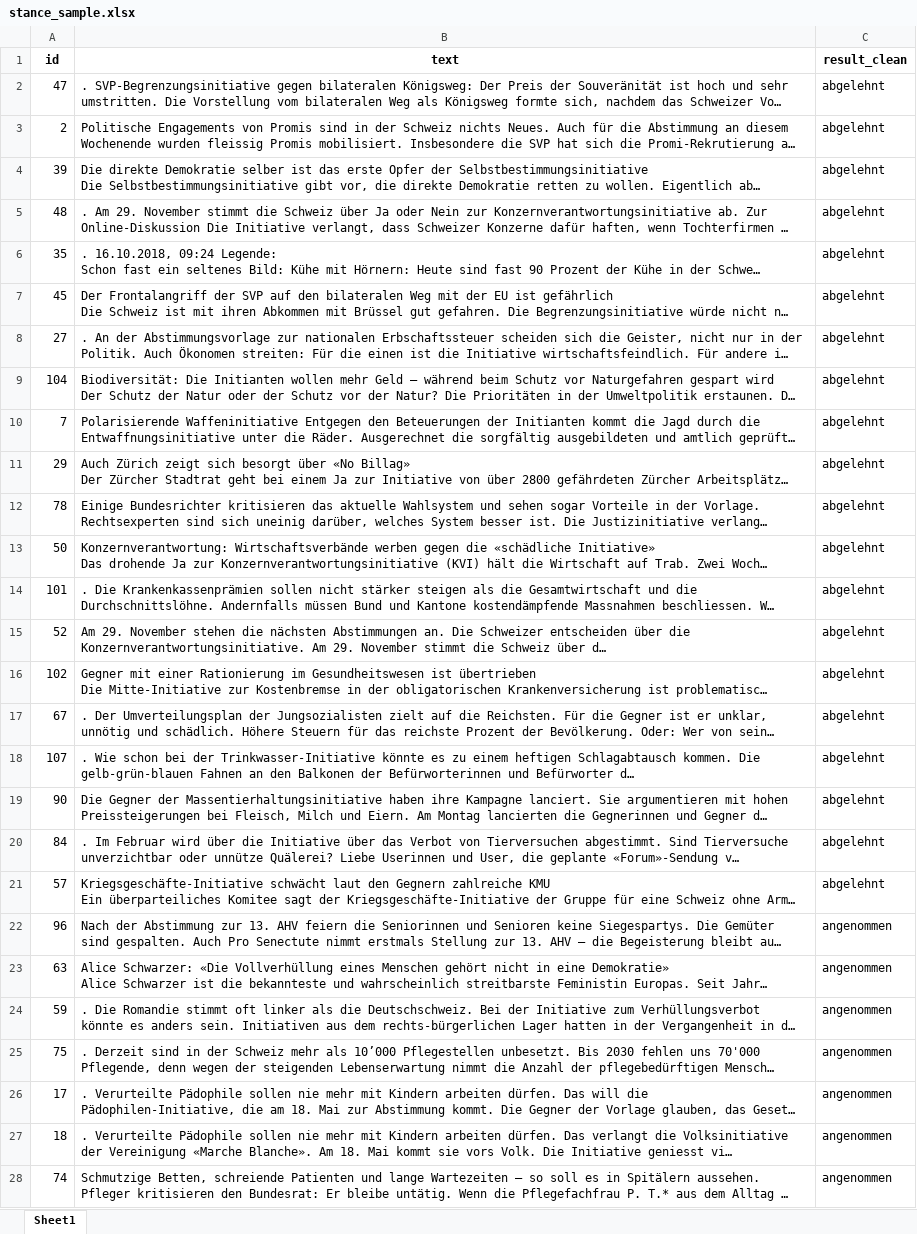
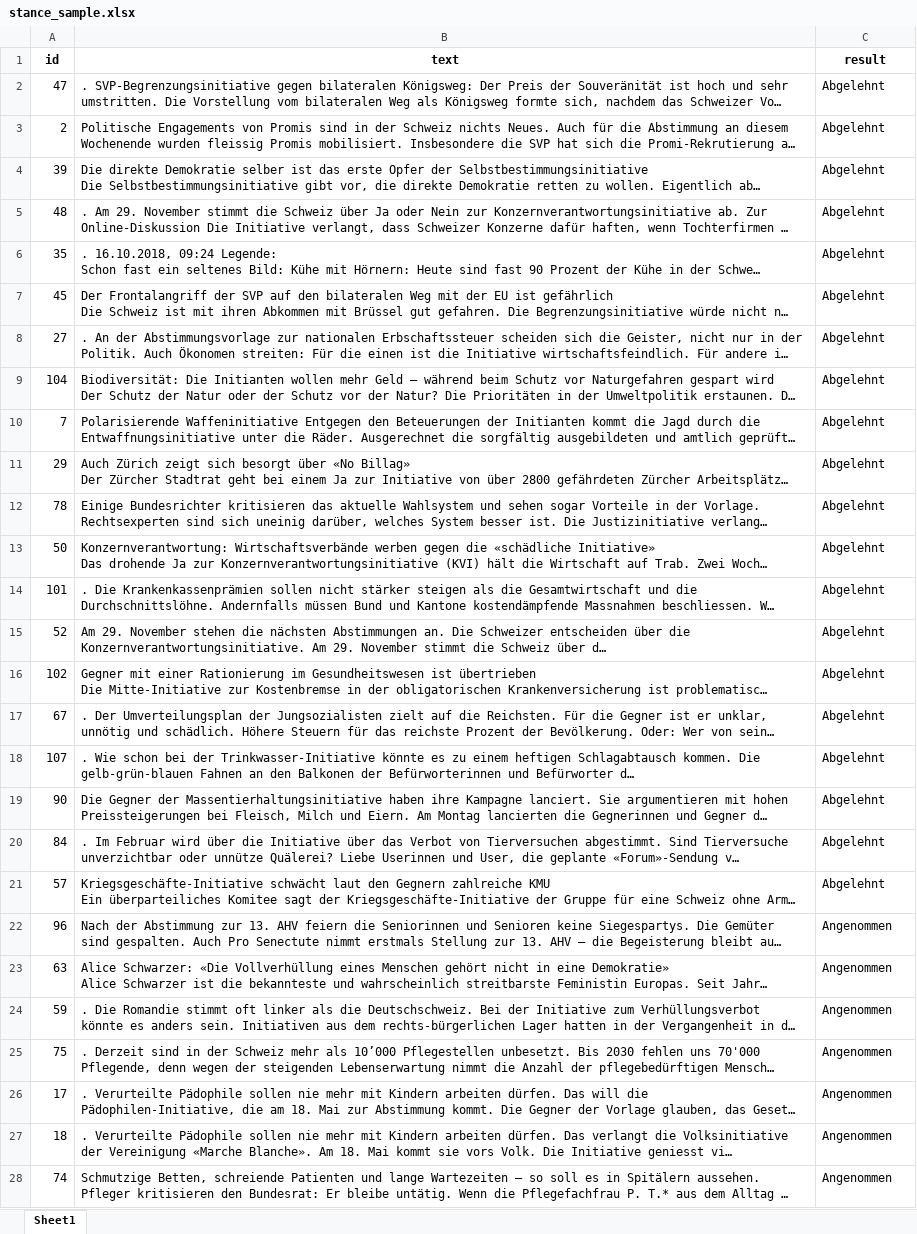
Before and after one commit to valentin-s1/Media-Language, an Excel workbook: stance_sample.xlsx, sheet Sheet1, drawn as a sheet; only a part is shown; long unchanged cells end in …; values as stored, in another font and other column widths than the file's, no borders; the diff covers the shown part only; the diff names each change by its address in the sheet, - before the commit and + after, or states it on an @@ line.

```diff
--- a/stance_sample.xlsx (sheet Sheet1)
+++ b/stance_sample.xlsx (sheet Sheet1)
-C1: result_clean
+C1: result
-C2:C21 (result): abgelehnt
+C2:C21 (result): Abgelehnt
-C22:C28 (result): angenommen
+C22:C28 (result): Angenommen
```
Also changed, not shown: 13 edited cells elsewhere in this sheet, Data_ML_cleaned.xlsx, 2 other files.
